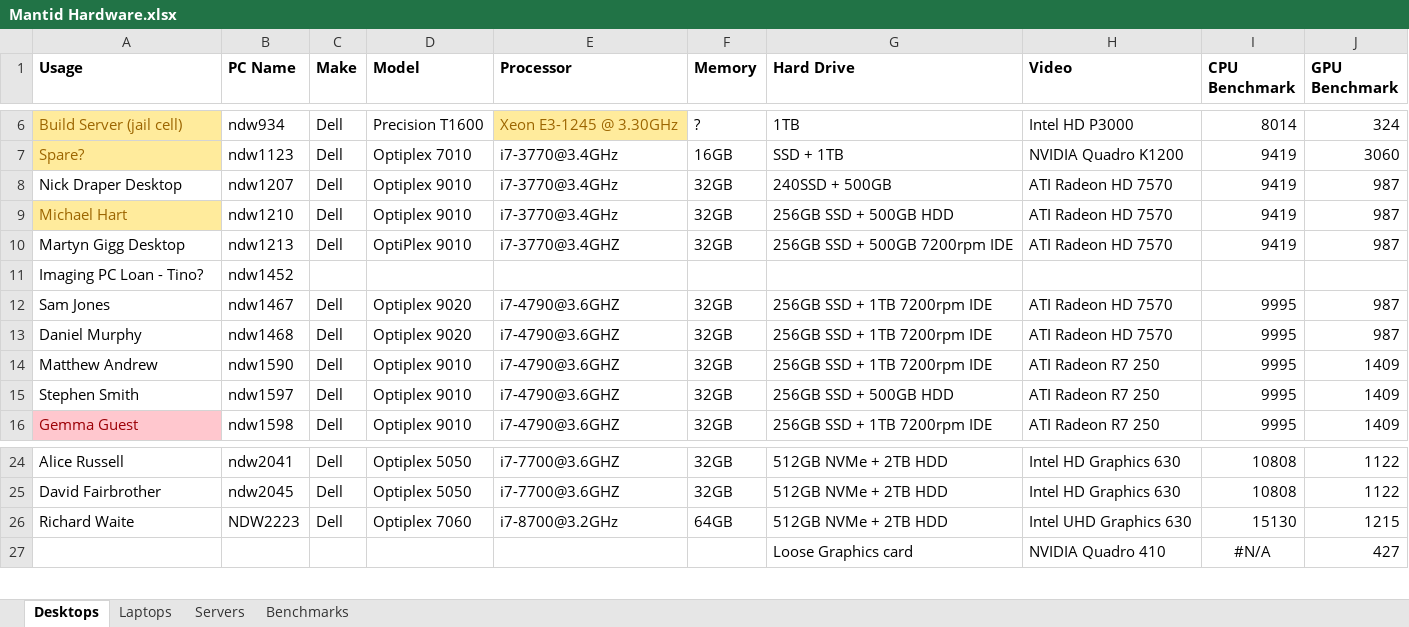
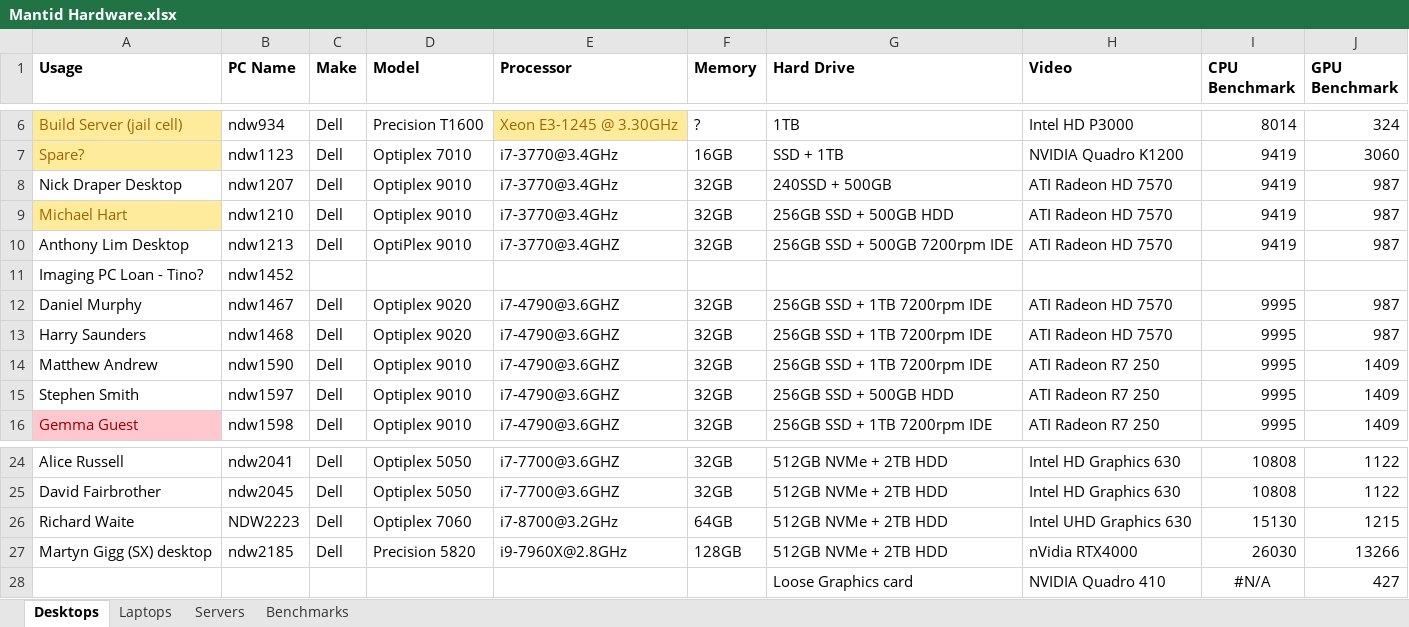
Before and after one commit to mantidproject/documents, an Excel workbook: Project-Management/Hardware/RAL/Mantid Hardware.xlsx, sheet Desktops, drawn as a sheet; only a part is shown, gaps mark what is left out; values as stored, in another font and other column widths than the file's, no borders; conditional formats not drawn; the diff names each change by its address in the sheet, - before the commit and + after, or states it on an @@ line.

```diff
--- a/Project-Management/Hardware/RAL/Mantid Hardware.xlsx (sheet Desktops)
+++ b/Project-Management/Hardware/RAL/Mantid Hardware.xlsx (sheet Desktops)
-A10 (Usage): Martyn Gigg Desktop
+A10 (Usage): Anthony Lim Desktop
-A12 (Usage): Sam Jones
+A12 (Usage): Daniel Murphy
-A13 (Usage): Daniel Murphy
+A13 (Usage): Harry Saunders
+row 27: Martyn Gigg (SX) desktop | ndw2185 | Dell | Precision 5820 | i9-7960X@2.8GHz | 128GB | 512GB NVMe + 2TB HDD | nVidia RTX4000 | 26030 | 13266
```
Also changed, not shown: sheet Benchmarks, sheet Servers, charts or pictures.
